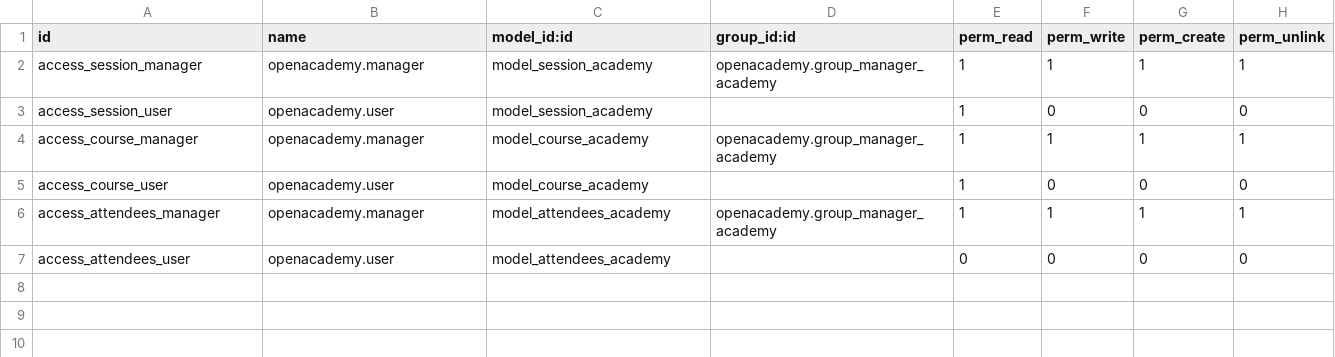
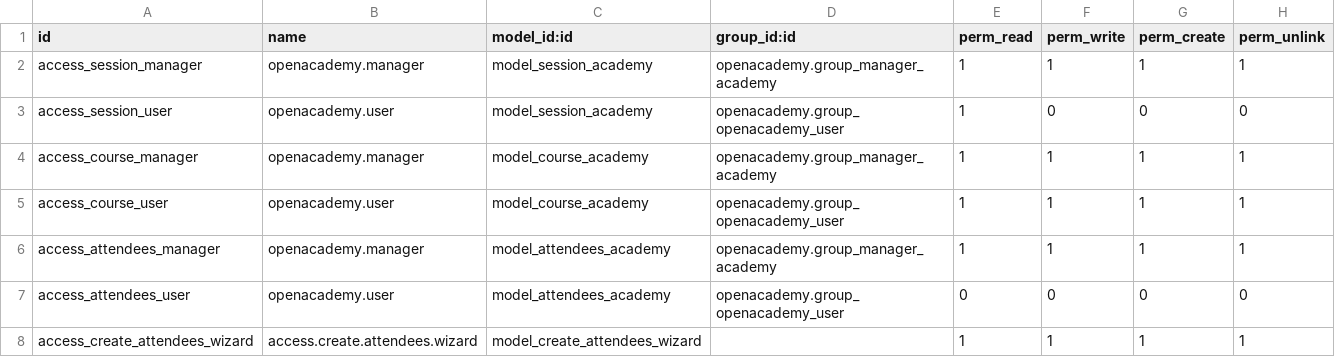
Before and after one commit to maxlie12/odoo-13.0, a CSV file: openacademy/security/ir.model.access.csv, drawn as a sheet.

```diff
--- a/openacademy/security/ir.model.access.csv
+++ b/openacademy/security/ir.model.access.csv
@@ -2,6 +2,7 @@ id,name,model_id:id,group_id:id,perm_read,perm_write,perm_create,perm_unlink
 access_session_manager,openacademy.manager,model_session_academy,openacademy.group_manager_academy,1,1,1,1
-access_session_user,openacademy.user,model_session_academy,,1,0,0,0
+access_session_user,openacademy.user,model_session_academy,openacademy.group_openacademy_user,1,0,0,0
 access_course_manager,openacademy.manager,model_course_academy,openacademy.group_manager_academy,1,1,1,1
-access_course_user,openacademy.user,model_course_academy,,1,0,0,0
+access_course_user,openacademy.user,model_course_academy,openacademy.group_openacademy_user,1,1,1,1
 access_attendees_manager,openacademy.manager,model_attendees_academy,openacademy.group_manager_academy,1,1,1,1
-access_attendees_user,openacademy.user,model_attendees_academy,,0,0,0,0
+access_attendees_user,openacademy.user,model_attendees_academy,openacademy.group_openacademy_user,0,0,0,0
+access_create_attendees_wizard,access.create.attendees.wizard,model_create_attendees_wizard,,1,1,1,1
```
Also changed, not shown: 9 other files.
